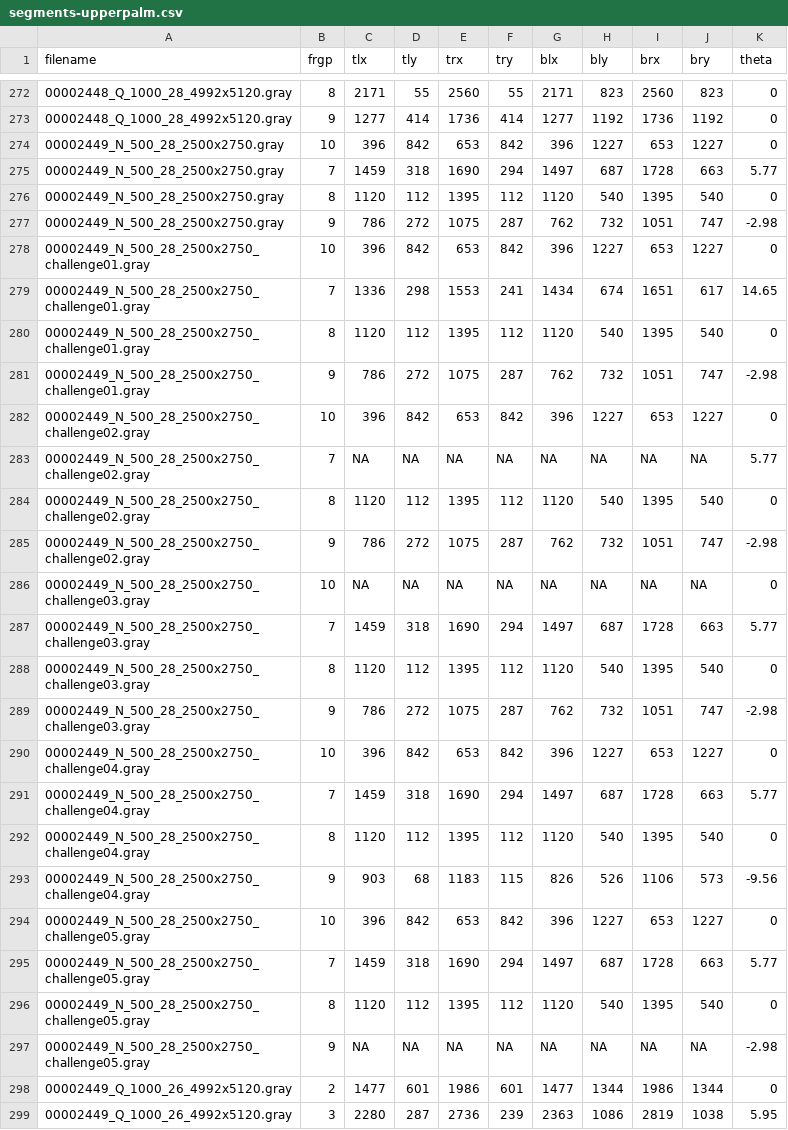
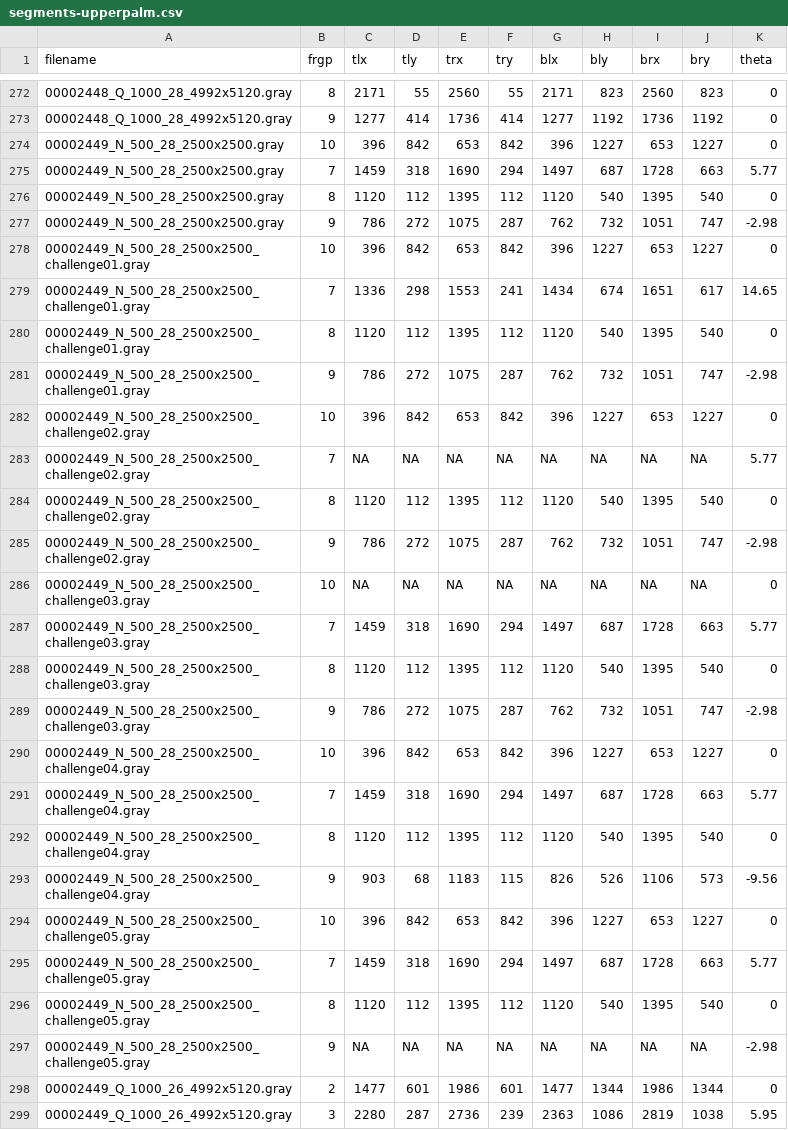
Before and after one commit to usnistgov/slapseg, a CSV file: slapsegiii/validation/images/segments-upperpalm.csv, drawn as a sheet; only a part is shown, gaps mark what is left out.

Commit message:
Fix invalid height in some upper palm images.
These changes are reflected in the update validation image set for
UpperPalm (version 202006111448).

```diff
--- a/slapsegiii/validation/images/segments-upperpalm.csv
+++ b/slapsegiii/validation/images/segments-upperpalm.csv
@@ -273,26 +273,26 @@ filename,frgp,tlx,tly,trx,try,blx,bly,brx,bry,theta
 00002448_Q_1000_28_4992x5120.gray,9,1277,414,1736,414,1277,1192,1736,1192,0
-00002449_N_500_28_2500x2750.gray,10,396,842,653,842,396,1227,653,1227,0
-00002449_N_500_28_2500x2750.gray,7,1459,318,1690,294,1497,687,1728,663,5.77
-00002449_N_500_28_2500x2750.gray,8,1120,112,1395,112,1120,540,1395,540,0
-00002449_N_500_28_2500x2750.gray,9,786,272,1075,287,762,732,1051,747,-2.98
-00002449_N_500_28_2500x2750_challenge01.gray,10,396,842,653,842,396,1227,653,1227,0
-00002449_N_500_28_2500x2750_challenge01.gray,7,1336,298,1553,241,1434,674,1651,617,14.65
-00002449_N_500_28_2500x2750_challenge01.gray,8,1120,112,1395,112,1120,540,1395,540,0
-00002449_N_500_28_2500x2750_challenge01.gray,9,786,272,1075,287,762,732,1051,747,-2.98
-00002449_N_500_28_2500x2750_challenge02.gray,10,396,842,653,842,396,1227,653,1227,0
-00002449_N_500_28_2500x2750_challenge02.gray,7,NA,NA,NA,NA,NA,NA,NA,NA,5.77
-00002449_N_500_28_2500x2750_challenge02.gray,8,1120,112,1395,112,1120,540,1395,540,0
-00002449_N_500_28_2500x2750_challenge02.gray,9,786,272,1075,287,762,732,1051,747,-2.98
-00002449_N_500_28_2500x2750_challenge03.gray,10,NA,NA,NA,NA,NA,NA,NA,NA,0
-00002449_N_500_28_2500x2750_challenge03.gray,7,1459,318,1690,294,1497,687,1728,663,5.77
-00002449_N_500_28_2500x2750_challenge03.gray,8,1120,112,1395,112,1120,540,1395,540,0
-00002449_N_500_28_2500x2750_challenge03.gray,9,786,272,1075,287,762,732,1051,747,-2.98
-00002449_N_500_28_2500x2750_challenge04.gray,10,396,842,653,842,396,1227,653,1227,0
-00002449_N_500_28_2500x2750_challenge04.gray,7,1459,318,1690,294,1497,687,1728,663,5.77
-00002449_N_500_28_2500x2750_challenge04.gray,8,1120,112,1395,112,1120,540,1395,540,0
-00002449_N_500_28_2500x2750_challenge04.gray,9,903,68,1183,115,826,526,1106,573,-9.56
-00002449_N_500_28_2500x2750_challenge05.gray,10,396,842,653,842,396,1227,653,1227,0
-00002449_N_500_28_2500x2750_challenge05.gray,7,1459,318,1690,294,1497,687,1728,663,5.77
-00002449_N_500_28_2500x2750_challenge05.gray,8,1120,112,1395,112,1120,540,1395,540,0
-00002449_N_500_28_2500x2750_challenge05.gray,9,NA,NA,NA,NA,NA,NA,NA,NA,-2.98
+00002449_N_500_28_2500x2500.gray,10,396,842,653,842,396,1227,653,1227,0
+00002449_N_500_28_2500x2500.gray,7,1459,318,1690,294,1497,687,1728,663,5.77
+00002449_N_500_28_2500x2500.gray,8,1120,112,1395,112,1120,540,1395,540,0
+00002449_N_500_28_2500x2500.gray,9,786,272,1075,287,762,732,1051,747,-2.98
+00002449_N_500_28_2500x2500_challenge01.gray,10,396,842,653,842,396,1227,653,1227,0
+00002449_N_500_28_2500x2500_challenge01.gray,7,1336,298,1553,241,1434,674,1651,617,14.65
+00002449_N_500_28_2500x2500_challenge01.gray,8,1120,112,1395,112,1120,540,1395,540,0
+00002449_N_500_28_2500x2500_challenge01.gray,9,786,272,1075,287,762,732,1051,747,-2.98
+00002449_N_500_28_2500x2500_challenge02.gray,10,396,842,653,842,396,1227,653,1227,0
+00002449_N_500_28_2500x2500_challenge02.gray,7,NA,NA,NA,NA,NA,NA,NA,NA,5.77
+00002449_N_500_28_2500x2500_challenge02.gray,8,1120,112,1395,112,1120,540,1395,540,0
+00002449_N_500_28_2500x2500_challenge02.gray,9,786,272,1075,287,762,732,1051,747,-2.98
+00002449_N_500_28_2500x2500_challenge03.gray,10,NA,NA,NA,NA,NA,NA,NA,NA,0
+00002449_N_500_28_2500x2500_challenge03.gray,7,1459,318,1690,294,1497,687,1728,663,5.77
+00002449_N_500_28_2500x2500_challenge03.gray,8,1120,112,1395,112,1120,540,1395,540,0
+00002449_N_500_28_2500x2500_challenge03.gray,9,786,272,1075,287,762,732,1051,747,-2.98
+00002449_N_500_28_2500x2500_challenge04.gray,10,396,842,653,842,396,1227,653,1227,0
+00002449_N_500_28_2500x2500_challenge04.gray,7,1459,318,1690,294,1497,687,1728,663,5.77
+00002449_N_500_28_2500x2500_challenge04.gray,8,1120,112,1395,112,1120,540,1395,540,0
+00002449_N_500_28_2500x2500_challenge04.gray,9,903,68,1183,115,826,526,1106,573,-9.56
+00002449_N_500_28_2500x2500_challenge05.gray,10,396,842,653,842,396,1227,653,1227,0
+00002449_N_500_28_2500x2500_challenge05.gray,7,1459,318,1690,294,1497,687,1728,663,5.77
+00002449_N_500_28_2500x2500_challenge05.gray,8,1120,112,1395,112,1120,540,1395,540,0
+00002449_N_500_28_2500x2500_challenge05.gray,9,NA,NA,NA,NA,NA,NA,NA,NA,-2.98
 00002449_Q_1000_26_4992x5120.gray,2,1477,601,1986,601,1477,1344,1986,1344,0
```
Also changed, not shown: 3 other files.
